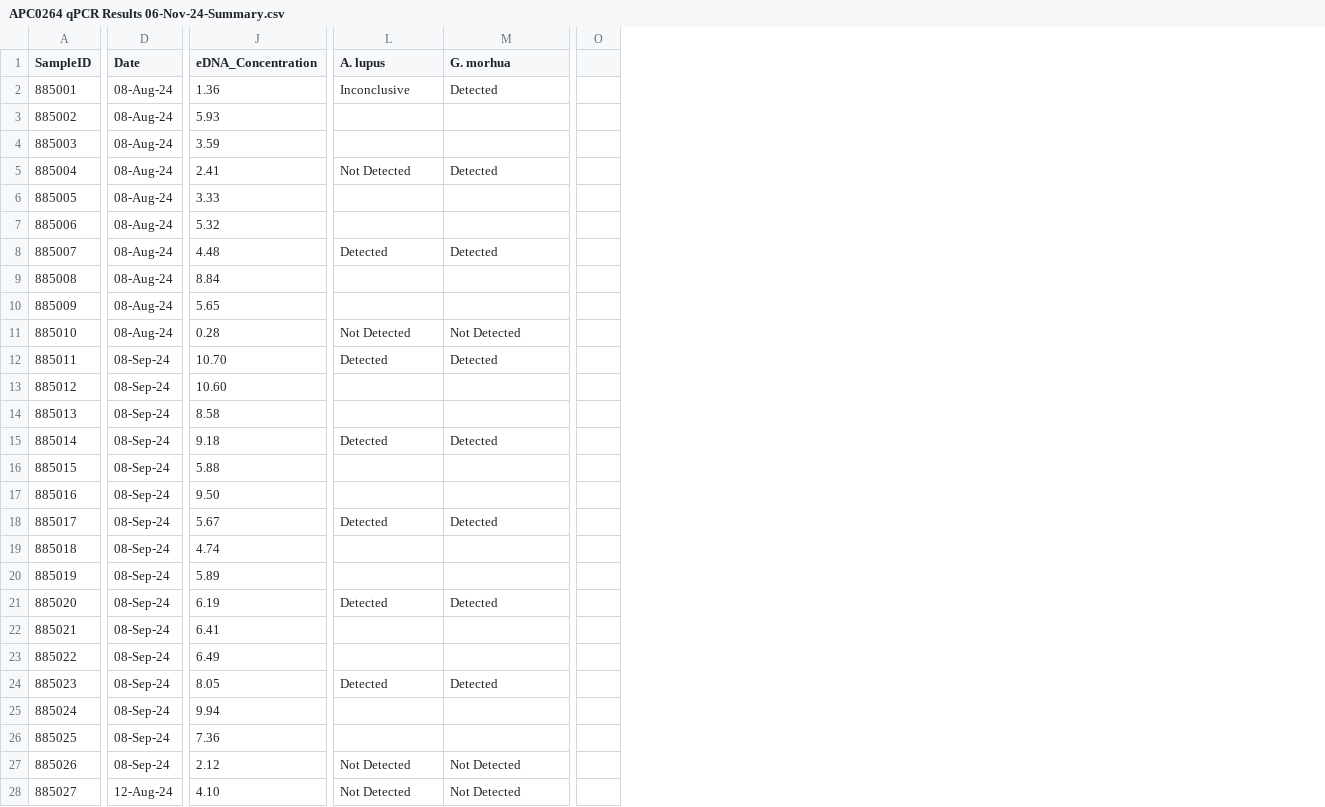
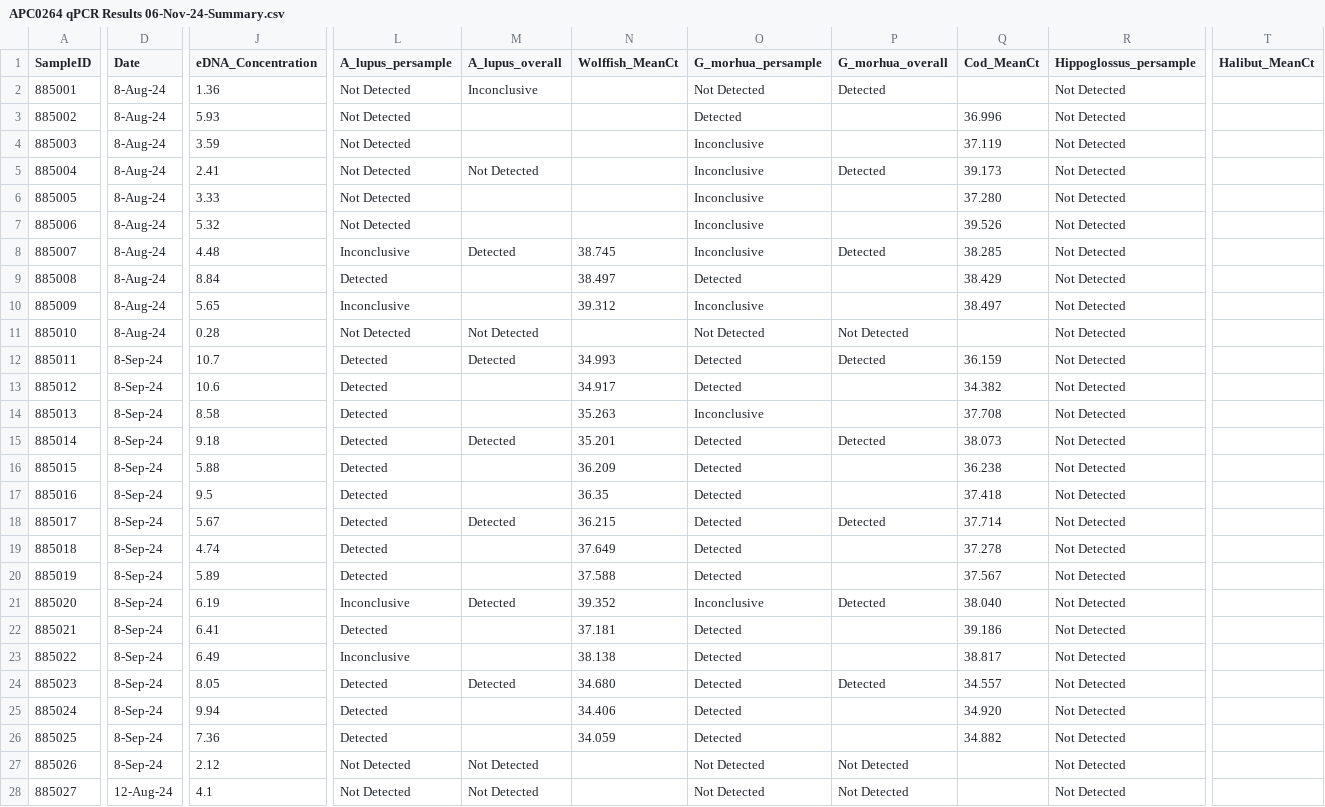
Before and after one commit to NickJeff13/eDNA-for-MPAs, a CSV file: data/2024Perley/qPCR/APC0264 qPCR Results 06-Nov-24-Summary.csv, drawn as a sheet; only a part is shown, gaps mark what is left out; removed rows and columns are numbered as before the commit, all else as after; the diff covers the shown part only; the diff names each change by its address in the sheet, - before the commit and + after, or states it on an @@ line.

```diff
--- a/data/2024Perley/qPCR/APC0264 qPCR Results 06-Nov-24-Summary.csv
+++ b/data/2024Perley/qPCR/APC0264 qPCR Results 06-Nov-24-Summary.csv
+column L (A_lupus_persample), rows 2-28: Not Detected | Not Detected | Not Detected | Not Detected | Not Detected | Not Detected | Inconclusive | Detected | Inconclusive | Not Detected | Detected | Detected | Detected | Detected | Detected | Detected | Detected | Detected | Detected | Inconclusive | Detected | Inconclusive | Detected | Detected | Detected | Not Detected | Not Detected
+column N (Wolffish_MeanCt), rows 8-26: 38.745 | 38.497 | 39.312 |  | 34.993 | 34.917 | 35.263 | 35.201 | 36.209 | 36.35 | 36.215 | 37.649 | 37.588 | 39.352 | 37.181 | 38.138 | 34.680 | 34.406 | 34.059
+column O (G_morhua_persample), rows 2-28: Not Detected | Detected | Inconclusive | Inconclusive | Inconclusive | Inconclusive | Inconclusive | Detected | Inconclusive | Not Detected | Detected | Detected | Inconclusive | Detected | Detected | Detected | Detected | Detected | Detected | Inconclusive | Detected | Detected | Detected | Detected | Detected | Not Detected | Not Detected
+column Q (Cod_MeanCt), rows 3-26: 36.996 | 37.119 | 39.173 | 37.280 | 39.526 | 38.285 | 38.429 | 38.497 |  | 36.159 | 34.382 | 37.708 | 38.073 | 36.238 | 37.418 | 37.714 | 37.278 | 37.567 | 38.040 | 39.186 | 38.817 | 34.557 | 34.920 | 34.882
+column R (Hippoglossus_persample), rows 2-28: all Not Detected
-column O, empty
+column T (Halibut_MeanCt), empty
-M1: A. lupus
+M1: A_lupus_overall
-P1: G. morhua
+P1: G_morhua_overall
-D2:D11 (Date): 08-Aug-24
+D2:D11 (Date): 8-Aug-24
-D12:D27 (Date): 08-Sep-24
+D12:D27 (Date): 8-Sep-24
-J12 (eDNA_Concentration): 10.70
+J12 (eDNA_Concentration): 10.7
-J13 (eDNA_Concentration): 10.60
+J13 (eDNA_Concentration): 10.6
-J17 (eDNA_Concentration): 9.50
+J17 (eDNA_Concentration): 9.5
-J28 (eDNA_Concentration): 4.10
+J28 (eDNA_Concentration): 4.1
```
Also changed, not shown: 29 edited cells elsewhere in this file, 4 other files.
